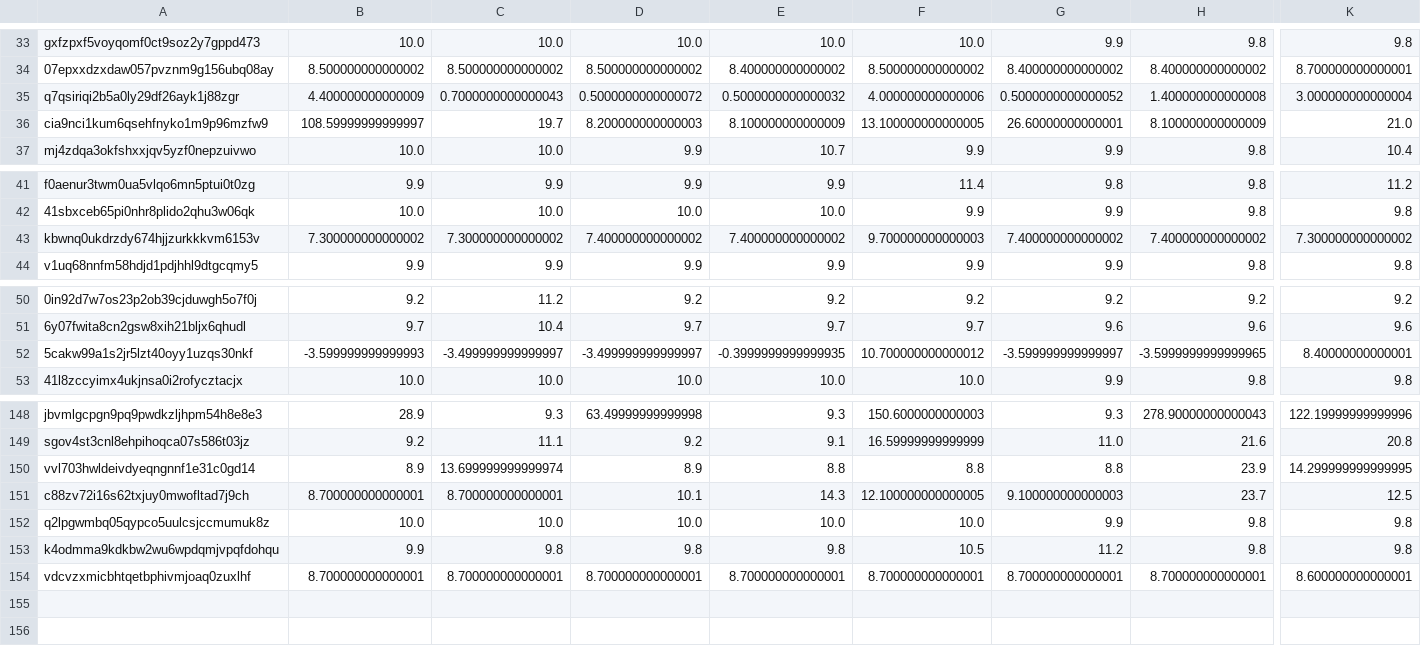
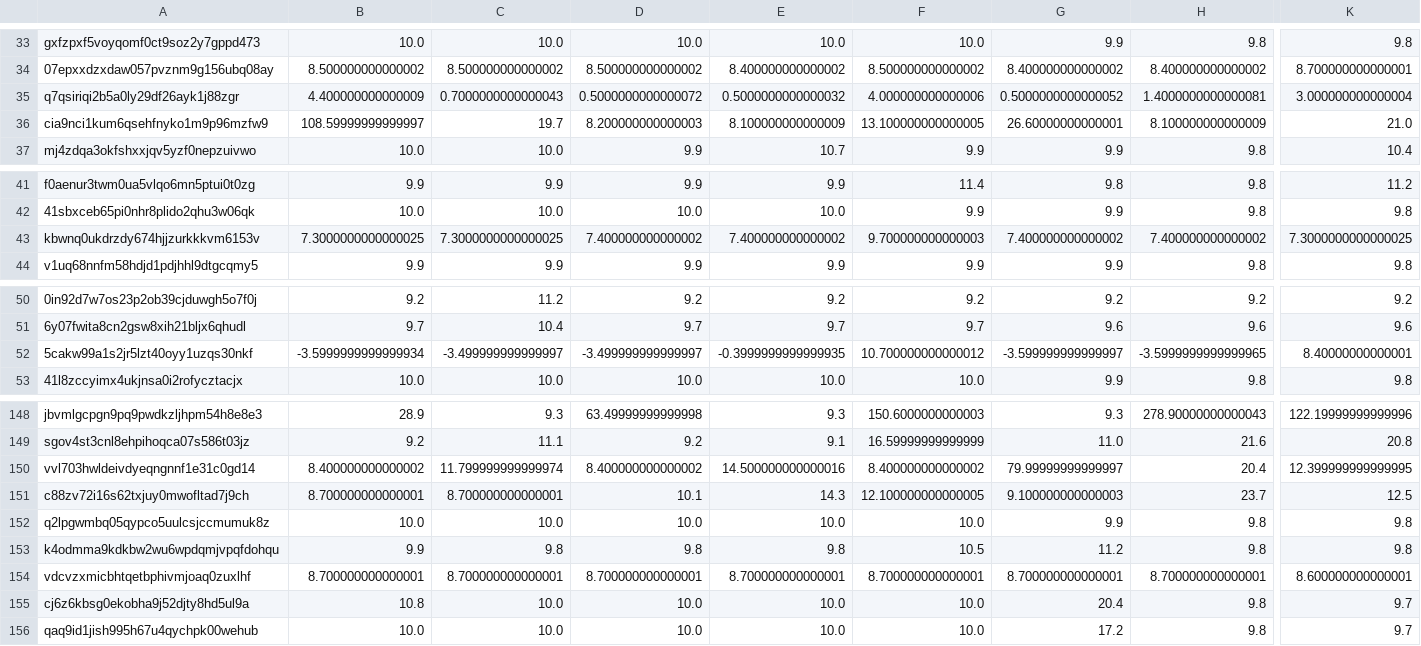
Before and after one commit to juliavictor/my-first-blog, a CSV file: categories.csv, drawn as a sheet; only a part is shown, gaps mark what is left out; rows hold the shown columns only; the diff covers the shown part only; the diff names each change by its address in the sheet, - before the commit and + after, or states it on an @@ line.

```diff
--- a/categories.csv
+++ b/categories.csv
-H35: 1.400000000000008
+H35: 1.4000000000000081
-B43: 7.300000000000002
+B43: 7.3000000000000025
-C43: 7.300000000000002
+C43: 7.3000000000000025
-K43: 7.300000000000002
+K43: 7.3000000000000025
-B52: -3.599999999999993
+B52: -3.5999999999999934
-B150: 8.9
+B150: 8.400000000000002
-C150: 13.699999999999974
+C150: 11.799999999999974
-D150: 8.9
+D150: 8.400000000000002
-E150: 8.8
+E150: 14.500000000000016
-F150: 8.8
+F150: 8.400000000000002
-G150: 8.8
+G150: 79.99999999999997
-H150: 23.9
+H150: 20.4
-K150: 14.299999999999995
+K150: 12.399999999999995
+row 155: cj6z6kbsg0ekobha9j52djty8hd5ul9a | 10.8 | 10.0 | 10.0 | 10.0 | 10.0 | 20.4 | 9.8 | 9.7
+row 156: qaq9id1jish995h67u4qychpk00wehub | 10.0 | 10.0 | 10.0 | 10.0 | 10.0 | 17.2 | 9.8 | 9.7
```
Also changed, not shown: 2 edited cells elsewhere in this file, recommend.csv, 6 other files.
